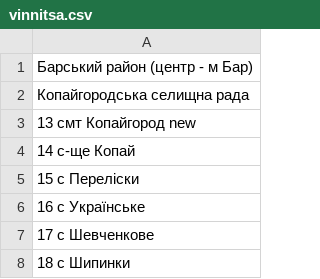
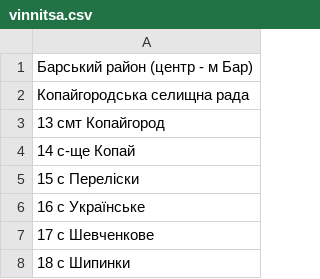
Before and after one commit to VladTr/sandbox, a CSV file: data/vinnitsa.csv, drawn as a sheet; only a part is shown.

```diff
--- a/data/vinnitsa.csv
+++ b/data/vinnitsa.csv
@@ -2,3 +2,3 @@
 Копайгородська селищна рада
-13 смт Копайгород new
+13 смт Копайгород
 14 с-ще Копай
```
Also changed, not shown: 6 other files.
